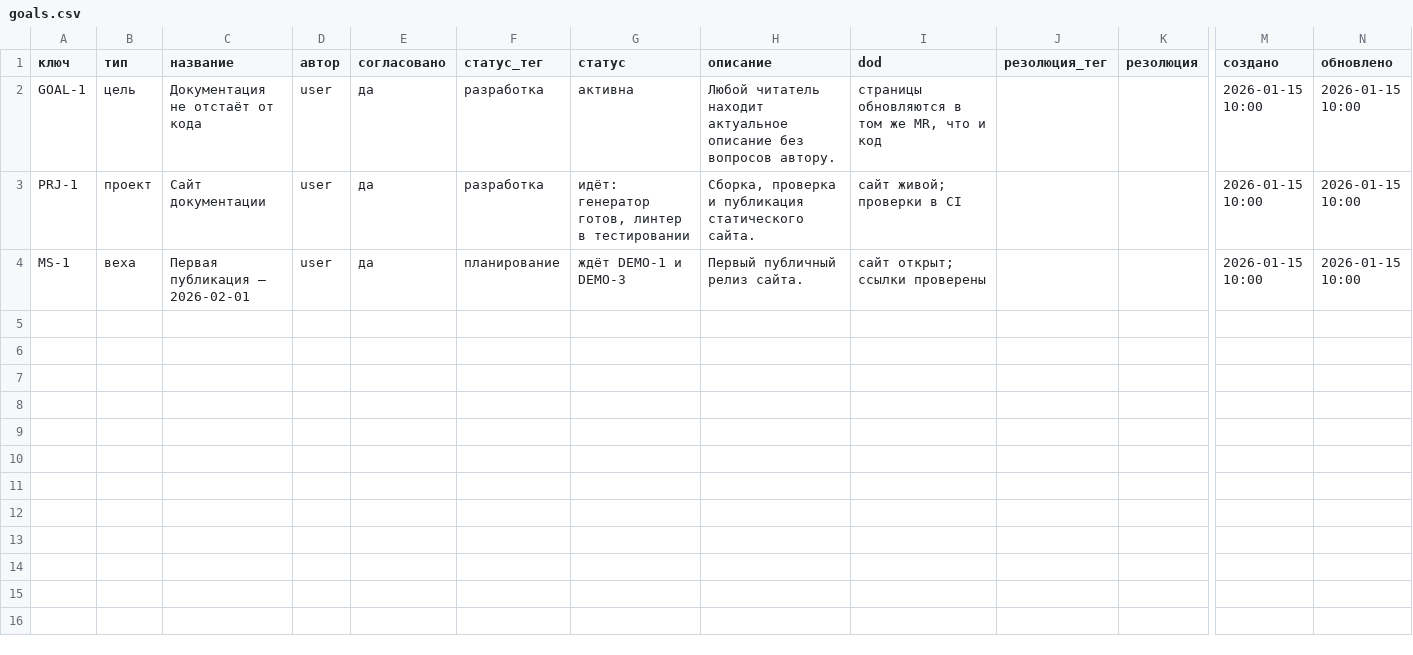
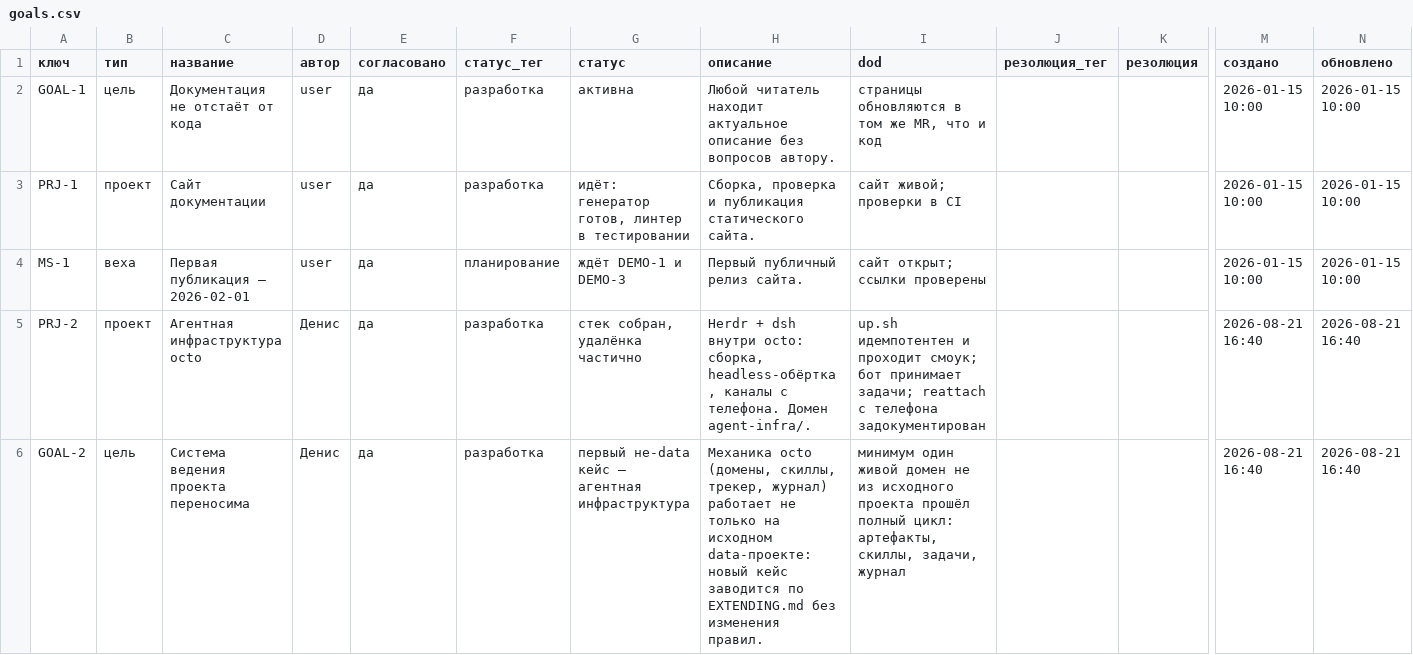
Before and after one commit to Dgreat21/literate-octo-ai, a CSV file: mastery/tracker/goals.csv, drawn as a sheet; only a part is shown, gaps mark what is left out; rows hold the shown columns only; the diff names each change by its address in the sheet, - before the commit and + after, or states it on an @@ line.

```diff
--- a/mastery/tracker/goals.csv
+++ b/mastery/tracker/goals.csv
+row 5: PRJ-2 | проект | Агентная инфраструктура octo | Денис | да | разработка | стек собран, удалёнка частично | Herdr + dsh внутри octo: сборка, headless-обёртка, каналы с телефона. Домен agent-infra/. | up.sh идемпотентен и проходит смоук; бот принимает задачи; reattach с телефона задокументирован |  |  | 2026-08-21 16:40 | 2026-08-21 16:40
+row 6: GOAL-2 | цель | Система ведения проекта переносима | Денис | да | разработка | первый не-data кейс — агентная инфраструктура | Механика octo (домены, скиллы, трекер, журнал) работает не только на исходном data-проекте: новый кейс заводится по EXTENDING.md без изменения правил. | минимум один живой домен не из исходного проекта прошёл полный цикл: артефакты, скиллы, задачи, журнал |  |  | 2026-08-21 16:40 | 2026-08-21 16:40
```
Also changed, not shown: mastery/registry.csv, mastery/tracker/links.csv, 12 other files.
